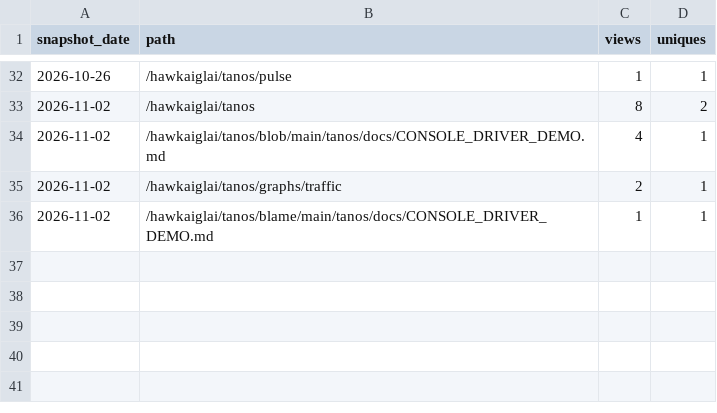
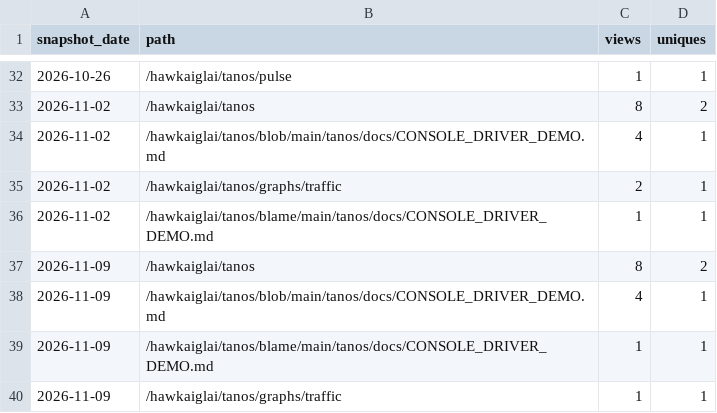
Before and after one commit to hawkaiglai/tanos, a CSV file: paths.csv, drawn as a sheet; only a part is shown, gaps mark what is left out; the diff names each change by its address in the sheet, - before the commit and + after, or states it on an @@ line.

```diff
--- a/paths.csv
+++ b/paths.csv
+row 37: 2026-11-09 | /hawkaiglai/tanos | 8 | 2
+row 38: 2026-11-09 | /hawkaiglai/tanos/blob/main/tanos/docs/CONSOLE_DRIVER_DEMO.md | 4 | 1
+row 39: 2026-11-09 | /hawkaiglai/tanos/blame/main/tanos/docs/CONSOLE_DRIVER_DEMO.md | 1 | 1
+row 40: 2026-11-09 | /hawkaiglai/tanos/graphs/traffic | 1 | 1
```
Also changed, not shown: traffic.csv, 1 other file.
